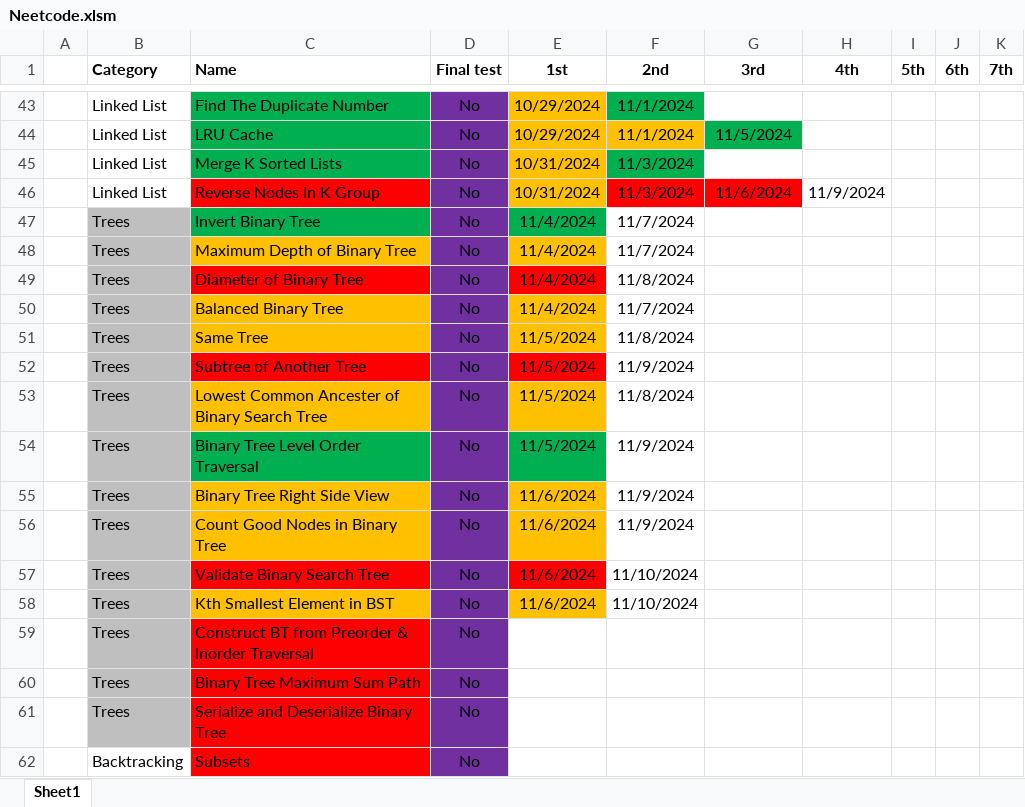
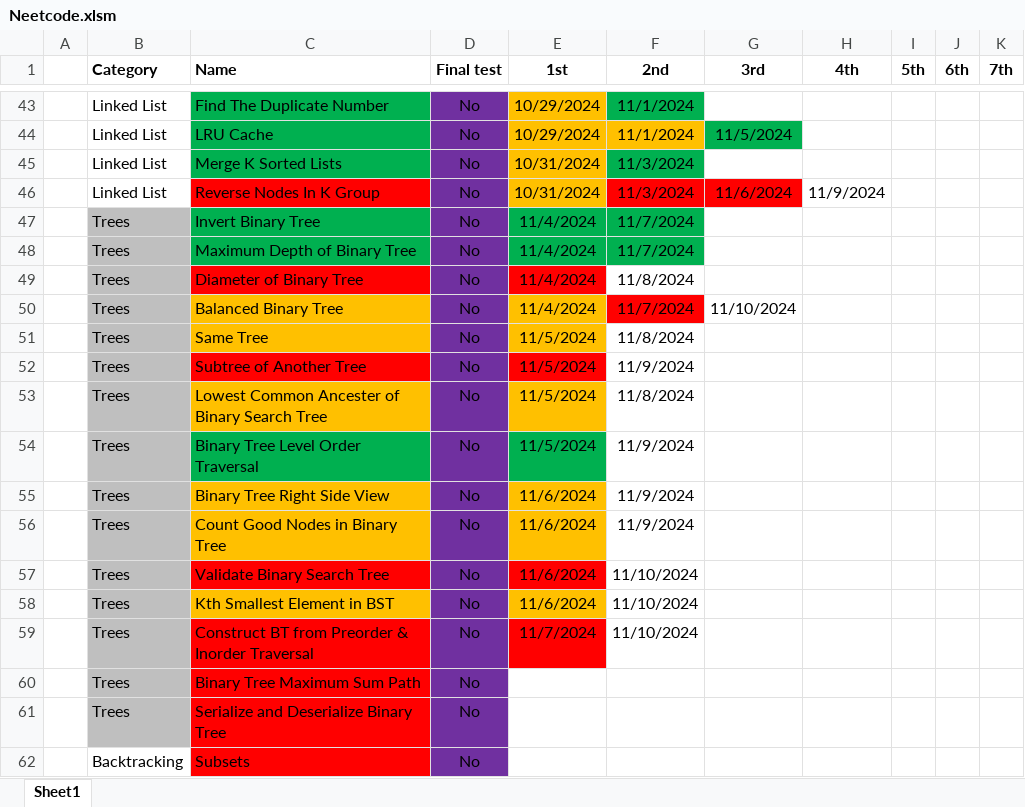
Before and after one commit to CarlosGEA/Neetcode, an Excel workbook: Neetcode.xlsm, sheet Sheet1, drawn as a sheet; only a part is shown, gaps mark what is left out; values as stored, in another font and other column widths than the file's, no borders; the diff names each change by its address in the sheet, - before the commit and + after, or states it on an @@ line.

```diff
--- a/Neetcode.xlsm (sheet Sheet1)
+++ b/Neetcode.xlsm (sheet Sheet1)
-F47:F48 fill: none
+F47:F48 fill: #00B050
-C48 fill: #FFC000
+C48 fill: #00B050
-E48 fill: #FFC000
+E48 fill: #00B050
-F50 fill: none
+F50 fill: #FF0000
-G50 (3rd): (empty)
+G50 (3rd): 11/10/2024
-E59 (1st): (empty)
+E59 (1st): 11/7/2024
-E59 fill: none
+E59 fill: #FF0000
-F59 (2nd): (empty)
+F59 (2nd): 11/10/2024
```
Also changed, not shown: 6 other files.
